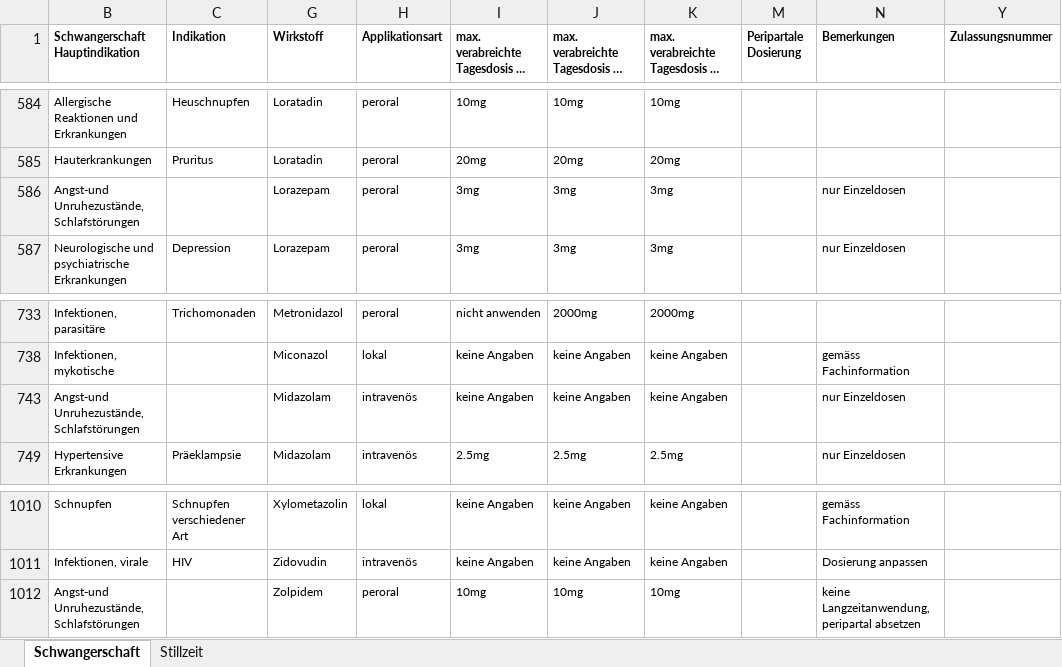
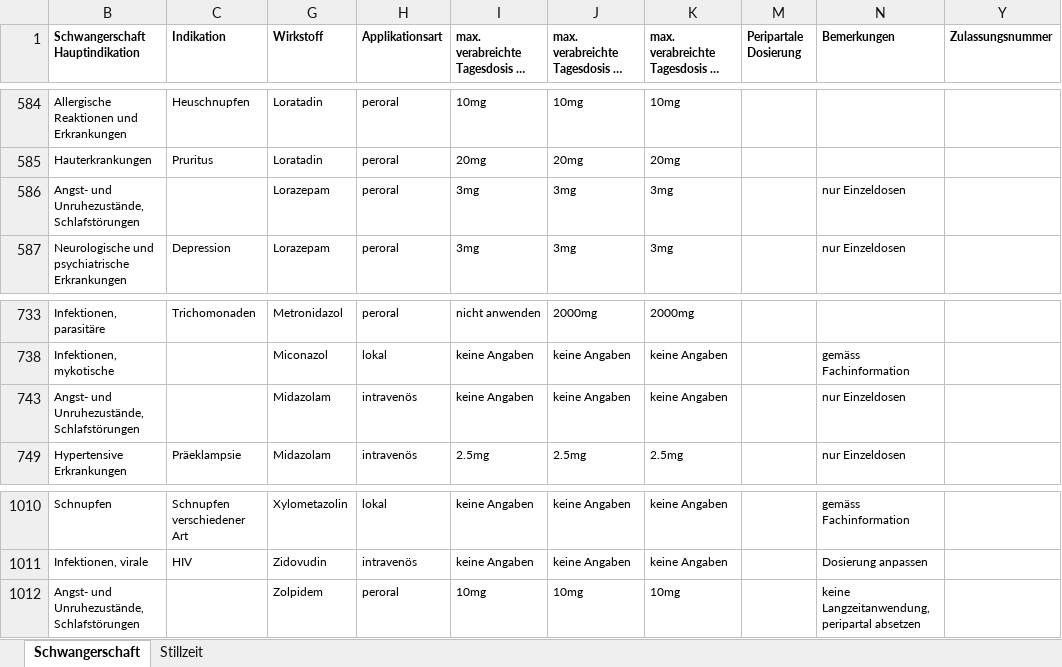
Before and after one commit to zdavatz/cpp2sqlite, an Excel workbook: input/sappinfo.xlsx, sheet Schwangerschaft, drawn as a sheet; only a part is shown, gaps mark what is left out; long unchanged cells end in …; values as stored, in another font and other column widths than the file's, no borders; the diff covers the shown part only; the diff names each change by its address in the sheet, - before the commit and + after, or states it on an @@ line.

```diff
--- a/input/sappinfo.xlsx (sheet Schwangerschaft)
+++ b/input/sappinfo.xlsx (sheet Schwangerschaft)
-B586 (Schwangerschaft Hauptindikation): Angst-und Unruhezustände, Schlafstörungen
+B586 (Schwangerschaft Hauptindikation): Angst- und Unruhezustände, Schlafstörungen
-B743 (Schwangerschaft Hauptindikation): Angst-und Unruhezustände, Schlafstörungen
+B743 (Schwangerschaft Hauptindikation): Angst- und Unruhezustände, Schlafstörungen
-B1012 (Schwangerschaft Hauptindikation): Angst-und Unruhezustände, Schlafstörungen
+B1012 (Schwangerschaft Hauptindikation): Angst- und Unruhezustände, Schlafstörungen
```
Also changed, not shown: 5 edited cells elsewhere in this sheet.
